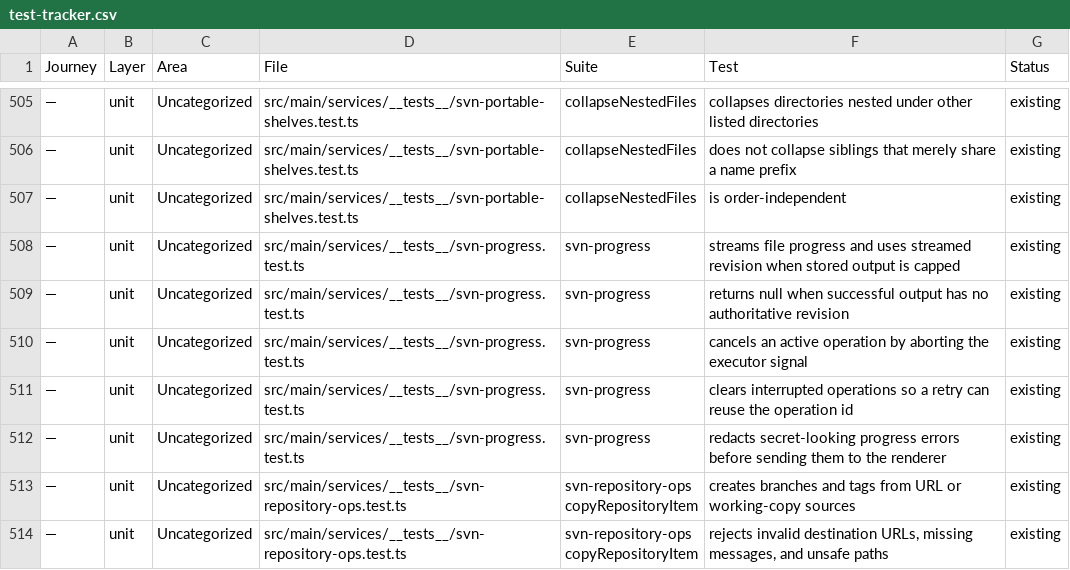
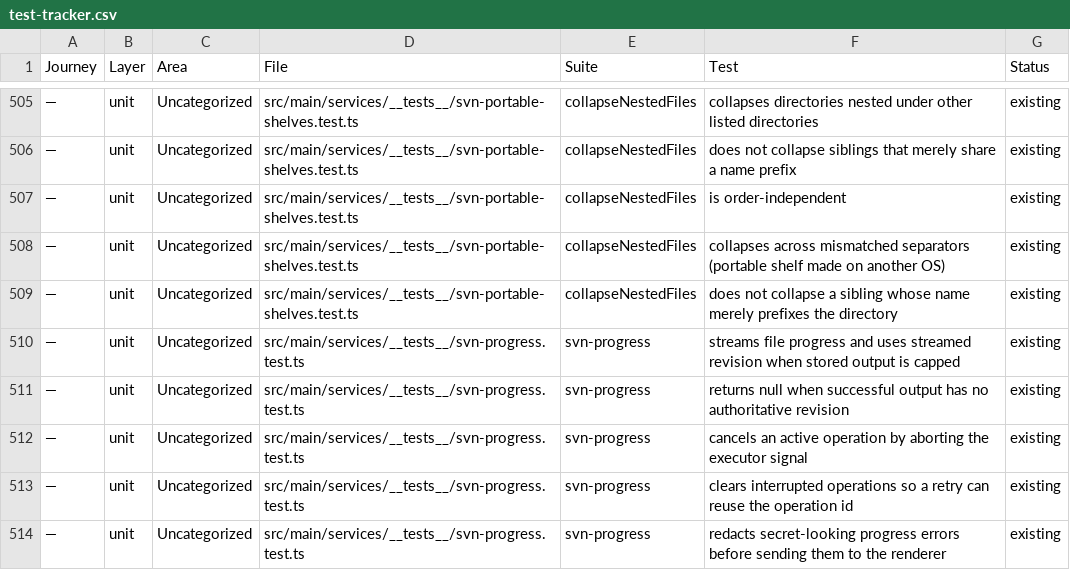
Before and after one commit to Jordreed002/ShellySVN, a CSV file: docs/test-strategy/test-tracker.csv, drawn as a sheet; only a part is shown, gaps mark what is left out; the shorter side is filled out with more unchanged rows; the diff names each change by its address in the sheet, - before the commit and + after, or states it on an @@ line.

```diff
--- a/docs/test-strategy/test-tracker.csv
+++ b/docs/test-strategy/test-tracker.csv
+row 508: — | unit | Uncategorized | src/main/services/__tests__/svn-portable-shelves.test.ts | collapseNestedFiles | collapses across mismatched separators (portable shelf made on another OS) | existing
+row 509: — | unit | Uncategorized | src/main/services/__tests__/svn-portable-shelves.test.ts | collapseNestedFiles | does not collapse a sibling whose name merely prefixes the directory | existing
```
Also changed, not shown: 3 other files.
